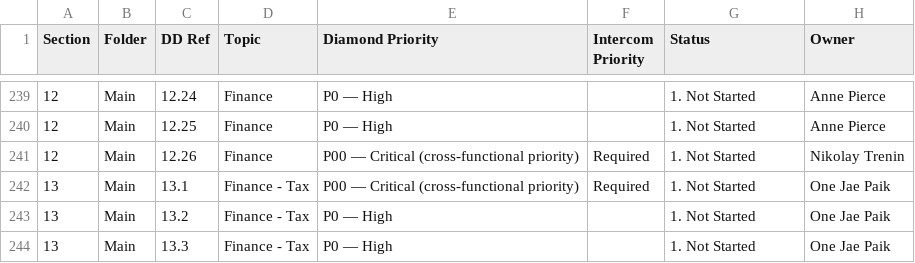
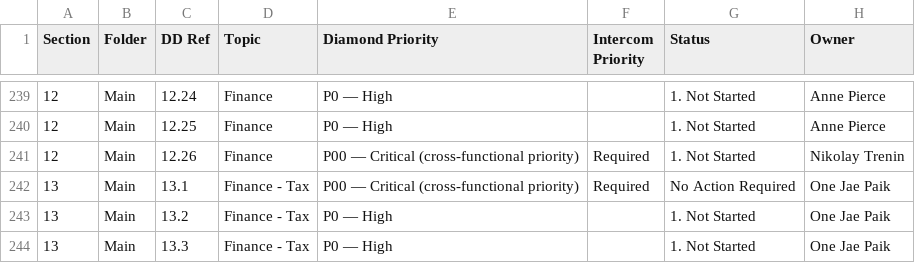
Before and after one commit to tbettles-code/integra-dd-data, a CSV file: data/external_view.csv, drawn as a sheet; only a part is shown, gaps mark what is left out.

Commit message:
Update DD external view — 2026-05-01T18:17:59.642Z

```diff
--- a/data/external_view.csv
+++ b/data/external_view.csv
@@ -241,3 +241,3 @@ Section,Folder,DD Ref,Topic,Diamond Priority,Intercom Priority,Status,Owner
 12,Main,12.26,Finance,P00 — Critical (cross-functional priority),Required,1. Not Started,Nikolay Trenin
-13,Main,13.1,Finance - Tax,P00 — Critical (cross-functional priority),Required,1. Not Started,One Jae Paik
+13,Main,13.1,Finance - Tax,P00 — Critical (cross-functional priority),Required,No Action Required,One Jae Paik
 13,Main,13.2,Finance - Tax,P0 — High,,1. Not Started,One Jae Paik
```
